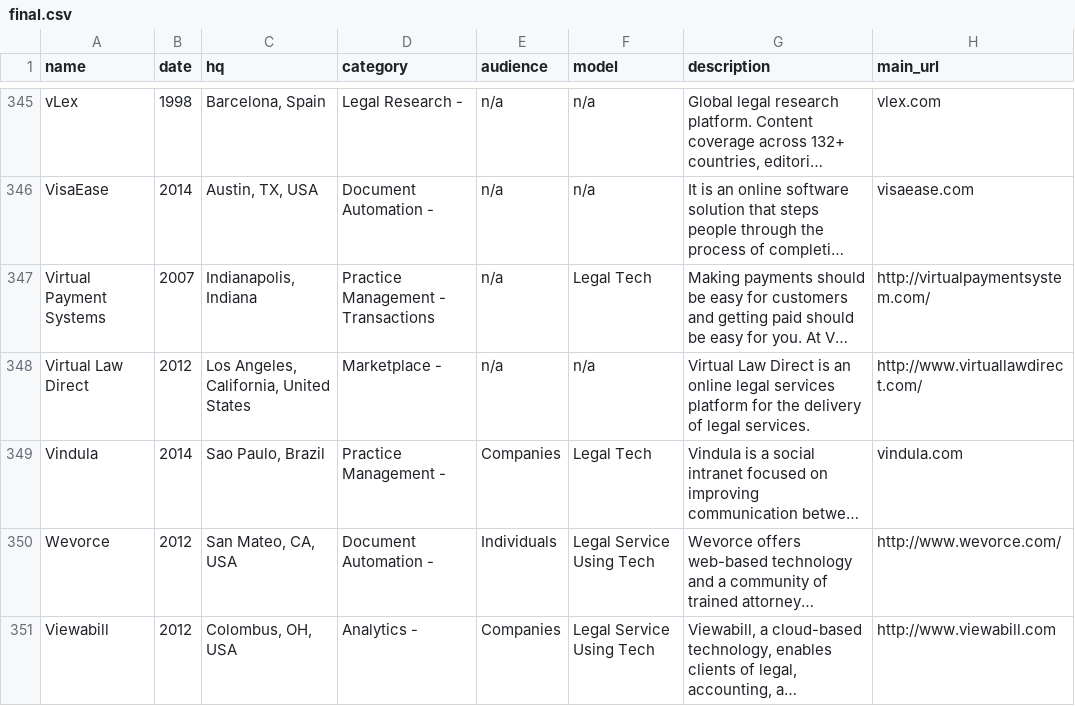
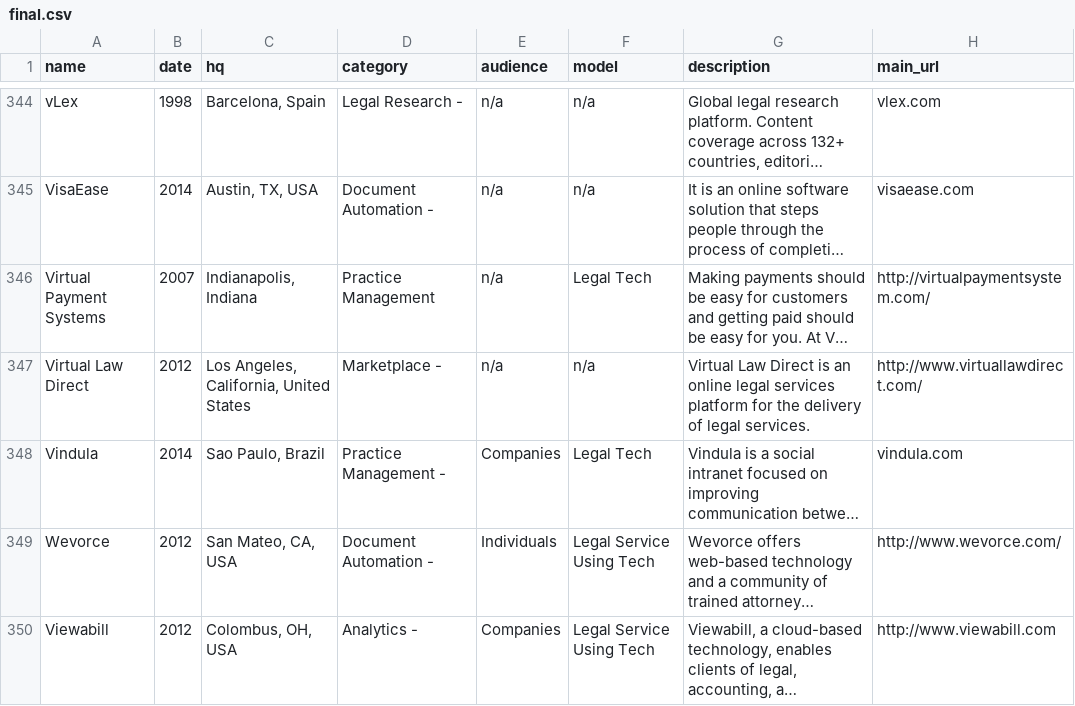
Before and after one commit to NeerajRattehalli/legal.io, a CSV file: final/final.csv, drawn as a sheet; only a part is shown, gaps mark what is left out; long unchanged cells end in …; addresses are those after the commit; the diff covers the shown part only; the diff names each change by its address in the sheet, - before the commit and + after, or states it on an @@ line.

```diff
--- a/final/final.csv
+++ b/final/final.csv
-D346 (category): Practice Management - Transactions
+D346 (category): Practice Management
```
Also changed, not shown: 1 removed row and 42 edited cells elsewhere in this file, 4 other files.
